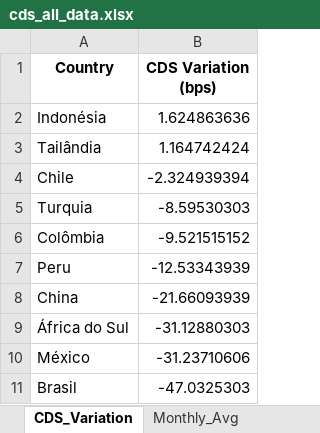
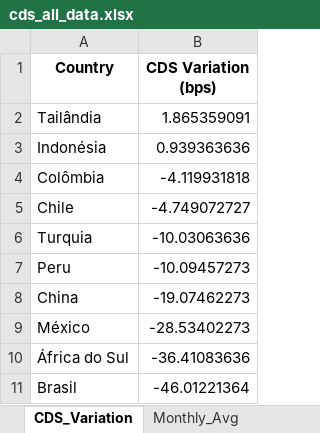
Before and after one commit to flpgp/incerteza_risco_mundial, an Excel workbook: 00.data/00.cds/cds_all_data.xlsx, sheet CDS_Variation, drawn as a sheet; values as stored, in another font and other column widths than the file's, no borders; removed rows and columns are numbered as before the commit, all else as after; the diff names each change by its address in the sheet, - before the commit and + after, or states it on an @@ line.

```diff
--- a/00.data/00.cds/cds_all_data.xlsx (sheet CDS_Variation)
+++ b/00.data/00.cds/cds_all_data.xlsx (sheet CDS_Variation)
-row 2: Indonésia | 1.624863636
-B2 (CDS Variation (bps)): 1.164742424
+B2 (CDS Variation (bps)): 1.865359091
+row 3: Indonésia | 0.939363636
+row 4: Colômbia | -4.119931818
-B5 (CDS Variation (bps)): -2.324939394
+B5 (CDS Variation (bps)): -4.749072727
-B6 (CDS Variation (bps)): -8.59530303
+B6 (CDS Variation (bps)): -10.03063636
-row 6: Colômbia | -9.521515152
-B7 (CDS Variation (bps)): -12.53343939
+B7 (CDS Variation (bps)): -10.09457273
-B8 (CDS Variation (bps)): -21.66093939
+B8 (CDS Variation (bps)): -19.07462273
-row 9: África do Sul | -31.12880303
-B9 (CDS Variation (bps)): -31.23710606
+B9 (CDS Variation (bps)): -28.53402273
+row 10: África do Sul | -36.41083636
-B11 (CDS Variation (bps)): -47.0325303
+B11 (CDS Variation (bps)): -46.01221364
```
Also changed, not shown: sheet Monthly_Scaled, sheet Monthly_Avg_Long, sheet Yearly_Avg_Long, sheet Yearly_Avg, sheet Monthly_Avg, 00.data/01.incertezas/Global_Policy_Uncertainty_Data.xlsx, 00.data/01.incertezas/merged_uncertainty_indices.xlsx, 4 other files.
